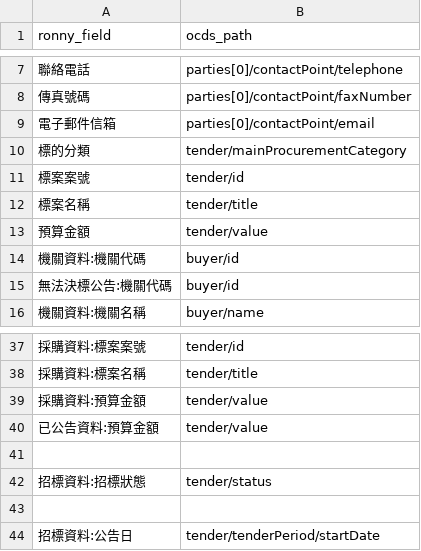
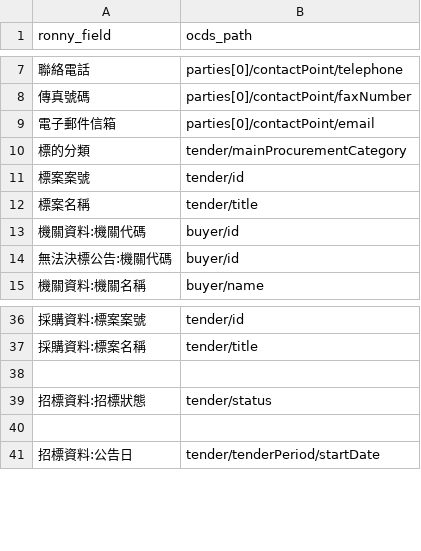
Before and after one commit to luffykai/LM-PH2020, a CSV file: data/field_map.csv, drawn as a sheet; only a part is shown, gaps mark what is left out; the diff names each change by its address in the sheet, - before the commit and + after, or states it on an @@ line.

```diff
--- a/data/field_map.csv
+++ b/data/field_map.csv
-row 13: 預算金額 | tender/value
-row 39: 採購資料:預算金額 | tender/value
-row 40: 已公告資料:預算金額 | tender/value
```
Also changed, not shown: 2 other files.
